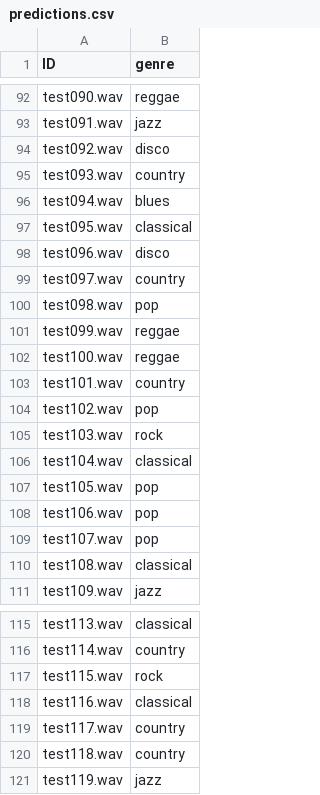
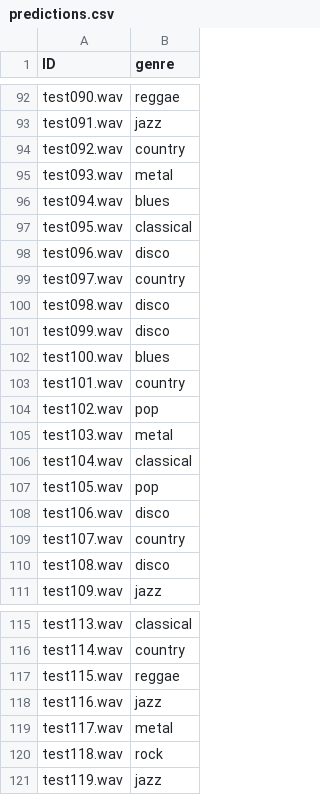
Before and after one commit to swimmingpeas/378-Project, a CSV file: predictions.csv, drawn as a sheet; only a part is shown, gaps mark what is left out; the diff covers the shown part only.

```diff
--- a/predictions.csv
+++ b/predictions.csv
@@ -93,4 +93,4 @@ test090.wav,reggae
 test091.wav,jazz
-test092.wav,disco
-test093.wav,country
+test092.wav,country
+test093.wav,metal
 test094.wav,blues
@@ -99,13 +99,13 @@ test096.wav,disco
 test097.wav,country
-test098.wav,pop
-test099.wav,reggae
-test100.wav,reggae
+test098.wav,disco
+test099.wav,disco
+test100.wav,blues
 test101.wav,country
 test102.wav,pop
-test103.wav,rock
+test103.wav,metal
 test104.wav,classical
 test105.wav,pop
-test106.wav,pop
-test107.wav,pop
-test108.wav,classical
+test106.wav,disco
+test107.wav,country
+test108.wav,disco
 test109.wav,jazz
@@ -116,6 +116,6 @@ test113.wav,classical
 test114.wav,country
-test115.wav,rock
-test116.wav,classical
-test117.wav,country
-test118.wav,country
+test115.wav,reggae
+test116.wav,jazz
+test117.wav,metal
+test118.wav,rock
 test119.wav,jazz
```
Also changed, not shown: 40 edited cells elsewhere in this file, 2 other files.
